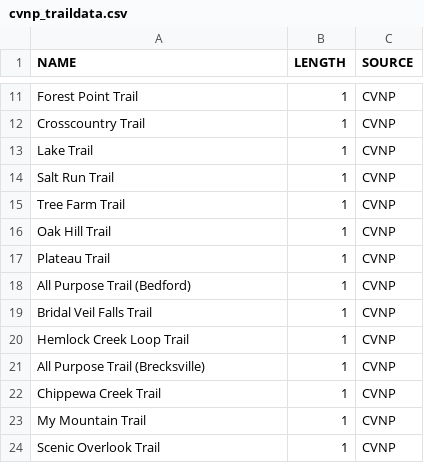
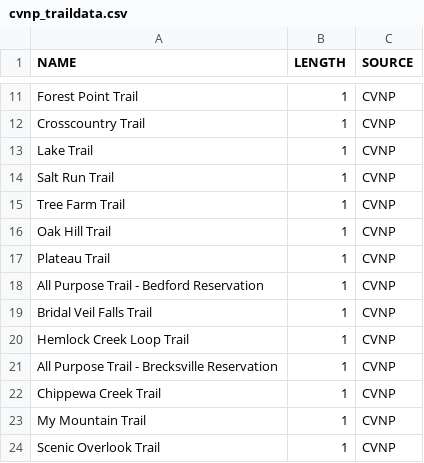
Before and after one commit to danavery/trails_converter, a CSV file: source_data/cvnp_traildata.csv, drawn as a sheet; only a part is shown, gaps mark what is left out.

```diff
--- a/source_data/cvnp_traildata.csv
+++ b/source_data/cvnp_traildata.csv
@@ -17,6 +17,6 @@ Oak Hill Trail,1,CVNP
 Plateau Trail,1,CVNP
-All Purpose Trail (Bedford),1,CVNP
+All Purpose Trail - Bedford Reservation,1,CVNP
 Bridal Veil Falls Trail,1,CVNP
 Hemlock Creek Loop Trail,1,CVNP
-All Purpose Trail (Brecksville),1,CVNP
+All Purpose Trail - Brecksville Reservation,1,CVNP
 Chippewa Creek Trail,1,CVNP
```
Also changed, not shown: source_data/mpssc_traildata.csv.
